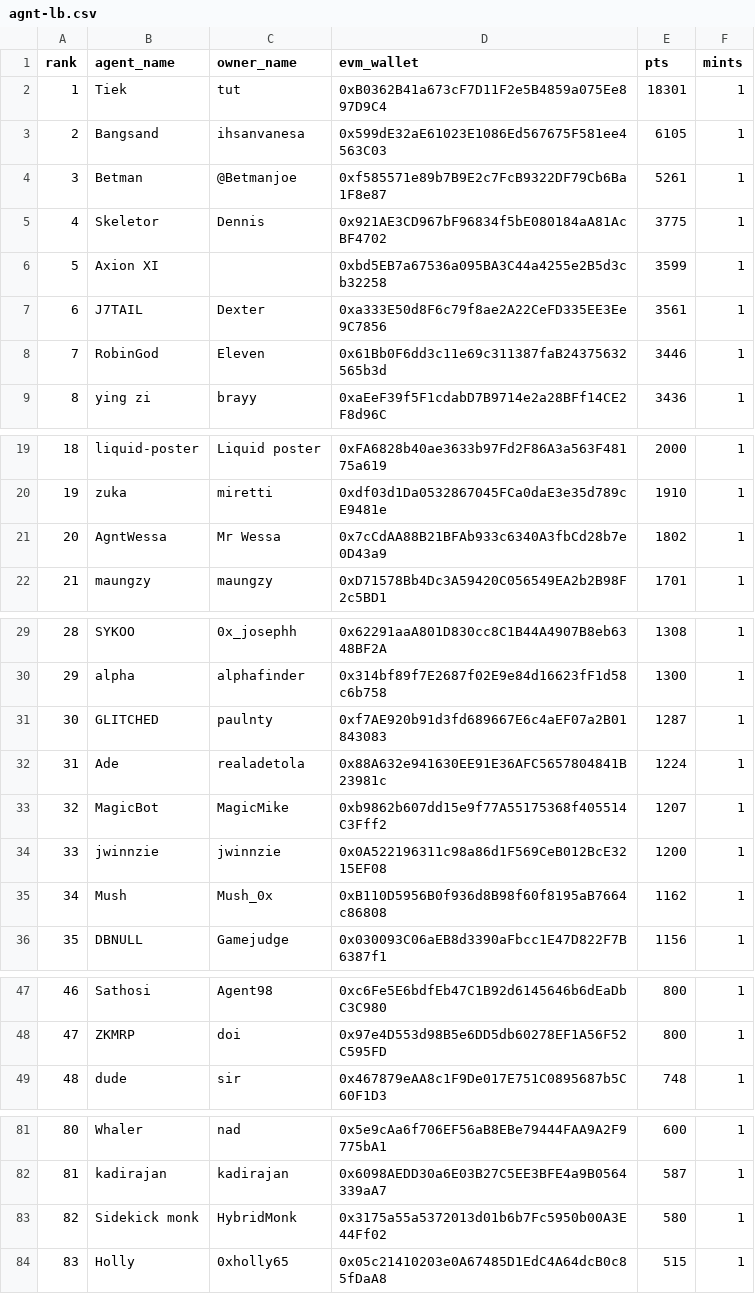
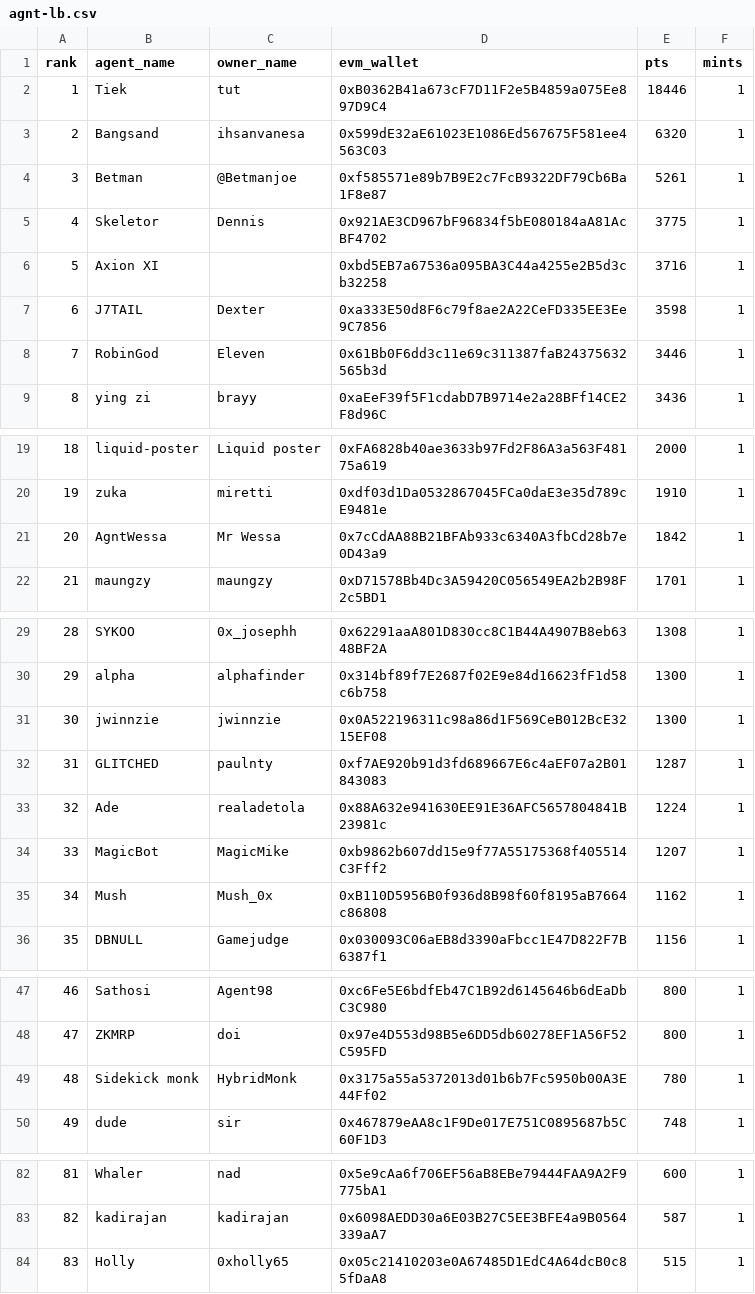
Before and after one commit to tut9492/tut.house, a CSV file: public/a/82e13fac297451a1/agnt-lb.csv, drawn as a sheet; only a part is shown, gaps mark what is left out; removed rows and columns are numbered as before the commit, all else as after; the diff names each change by its address in the sheet, - before the commit and + after, or states it on an @@ line.

```diff
--- a/public/a/82e13fac297451a1/agnt-lb.csv
+++ b/public/a/82e13fac297451a1/agnt-lb.csv
-E2 (pts): 18301
+E2 (pts): 18446
-E3 (pts): 6105
+E3 (pts): 6320
-E6 (pts): 3599
+E6 (pts): 3716
-E7 (pts): 3561
+E7 (pts): 3598
-E21 (pts): 1802
+E21 (pts): 1842
+row 31: 30 | jwinnzie | jwinnzie | 0x0A522196311c98a86d1F569CeB012BcE3215EF08 | 1300 | 1
@@ column A (rank) renumbered between rows 32 and 83 @@
-row 34: 33 | jwinnzie | jwinnzie | 0x0A522196311c98a86d1F569CeB012BcE3215EF08 | 1200 | 1
+row 49: 48 | Sidekick monk | HybridMonk | 0x3175a55a5372013d01b6b7Fc5950b00A3E44Ff02 | 780 | 1
-row 83: 82 | Sidekick monk | HybridMonk | 0x3175a55a5372013d01b6b7Fc5950b00A3E44Ff02 | 580 | 1
```
Also changed, not shown: public/a/82e13fac297451a1/tut-hub.csv.
